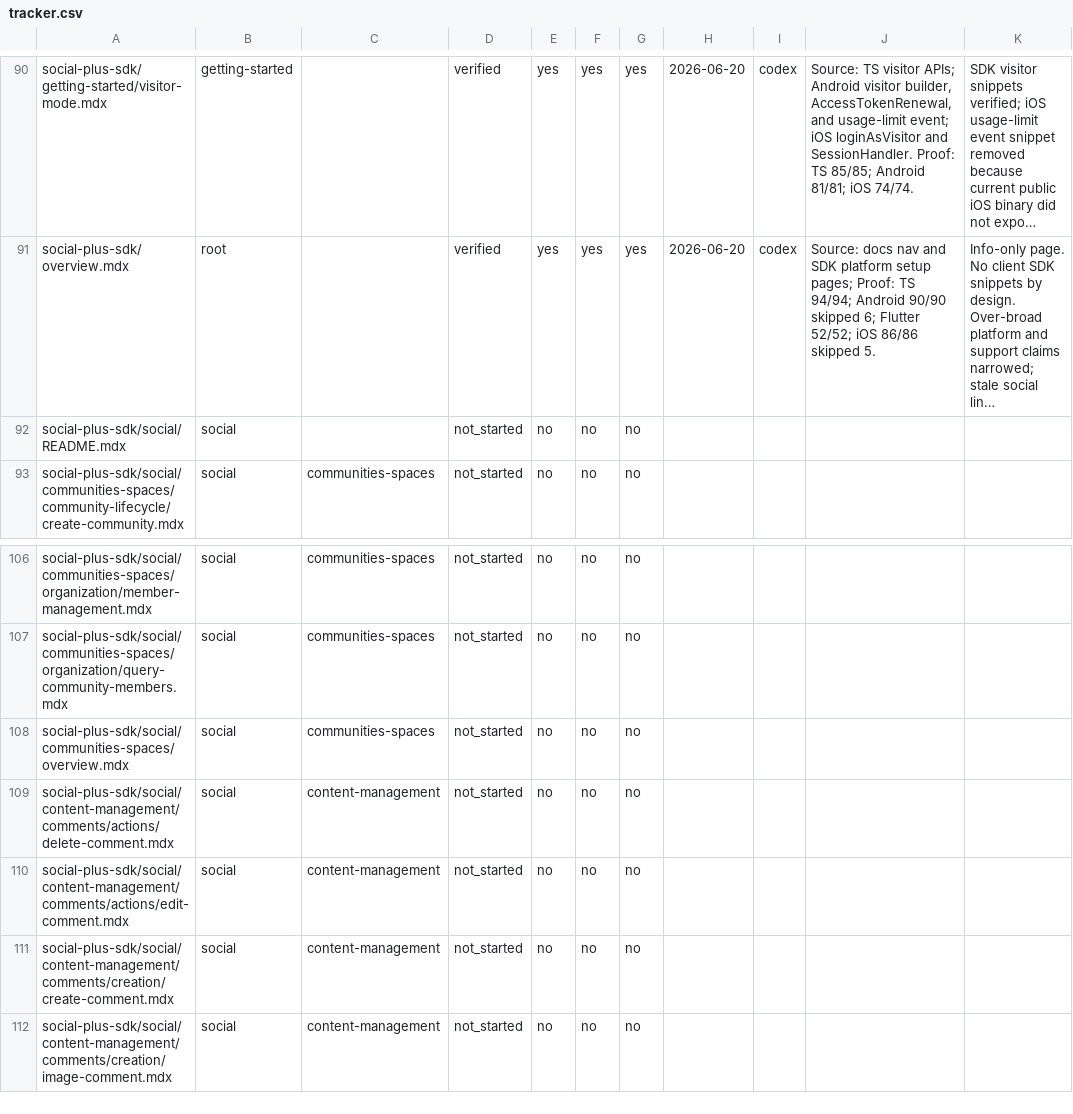
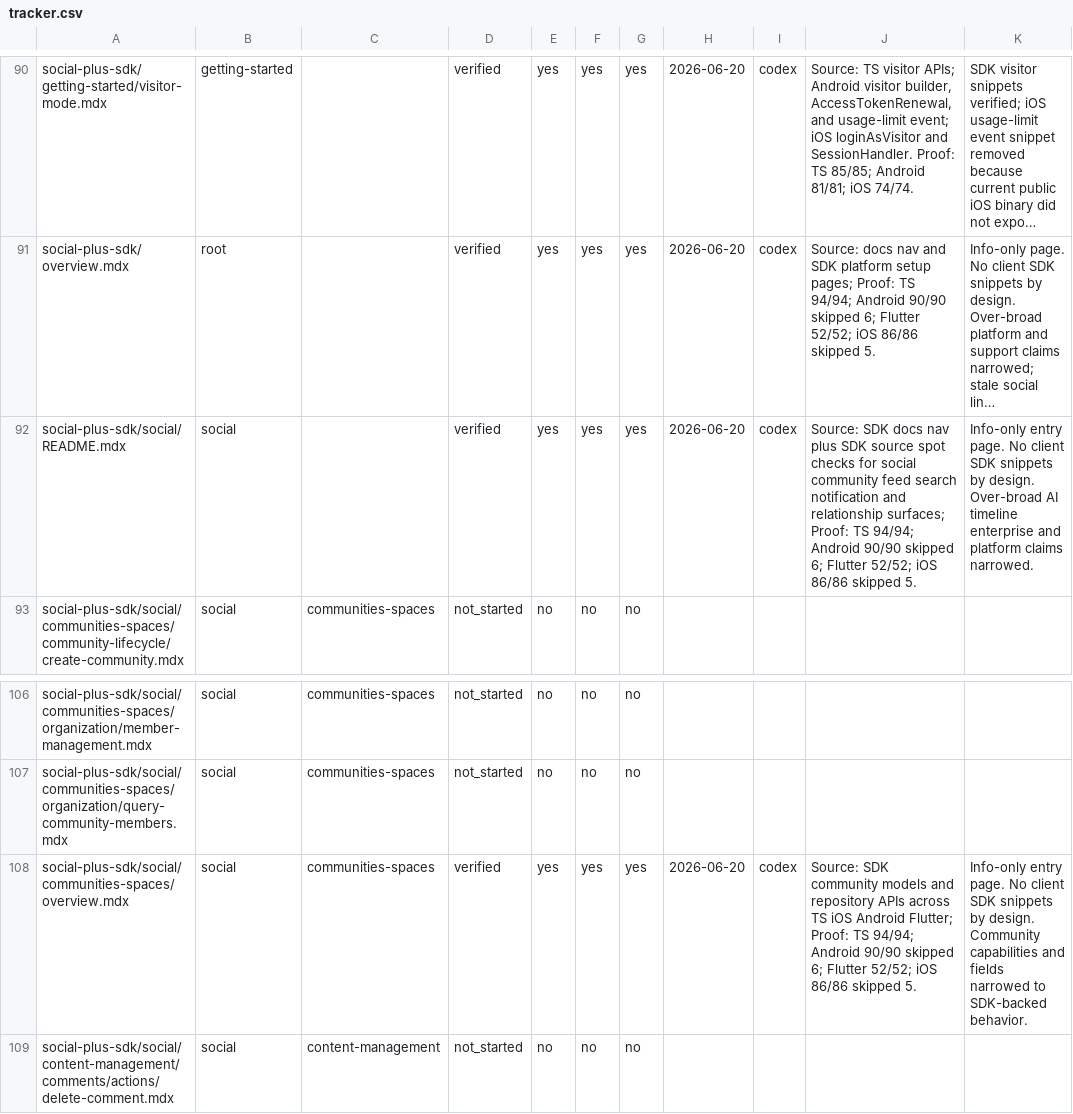
Before and after one commit to AmityCo/social-plus-docs, a CSV file: .docs-ops/sdk-audit/tracker.csv, drawn as a sheet; only a part is shown, gaps mark what is left out; the shorter side is filled out with more unchanged rows; long unchanged cells end in …; the diff names each change by its address in the sheet, - before the commit and + after, or states it on an @@ line.

Commit message:
Audit social entry SDK docs

```diff
--- a/.docs-ops/sdk-audit/tracker.csv
+++ b/.docs-ops/sdk-audit/tracker.csv
-D92: not_started
+D92: verified
-E92: no
+E92: yes
-F92: no
+F92: yes
-G92: no
+G92: yes
-H92: (empty)
+H92: 2026-06-20
-I92: (empty)
+I92: codex
-J92: (empty)
+J92: Source: SDK docs nav plus SDK source spot checks for social community feed search notification and relationship surfaces; Proof: TS 94/94; Android 90/90 skipped 6; Flutter 52/52; iOS 86/86 skipped 5.
-K92: (empty)
+K92: Info-only entry page. No client SDK snippets by design. Over-broad AI timeline enterprise and platform claims narrowed.
-D108: not_started
+D108: verified
-E108: no
+E108: yes
-F108: no
+F108: yes
-G108: no
+G108: yes
-H108: (empty)
+H108: 2026-06-20
-I108: (empty)
+I108: codex
-J108: (empty)
+J108: Source: SDK community models and repository APIs across TS iOS Android Flutter; Proof: TS 94/94; Android 90/90 skipped 6; Flutter 52/52; iOS 86/86 skipped 5.
-K108: (empty)
+K108: Info-only entry page. No client SDK snippets by design. Community capabilities and fields narrowed to SDK-backed behavior.
```
Also changed, not shown: 14 other files.
